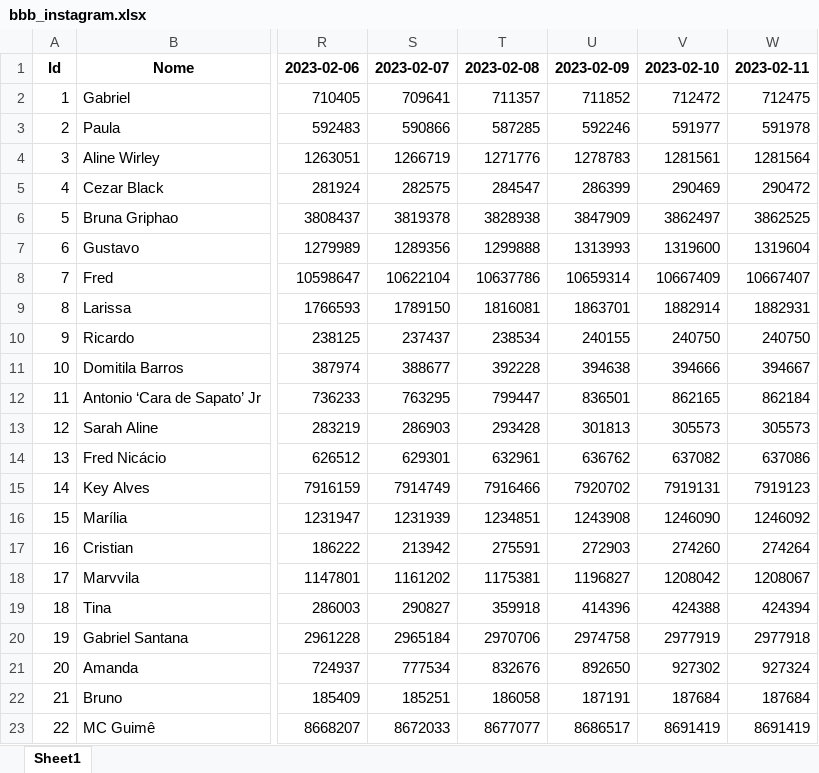
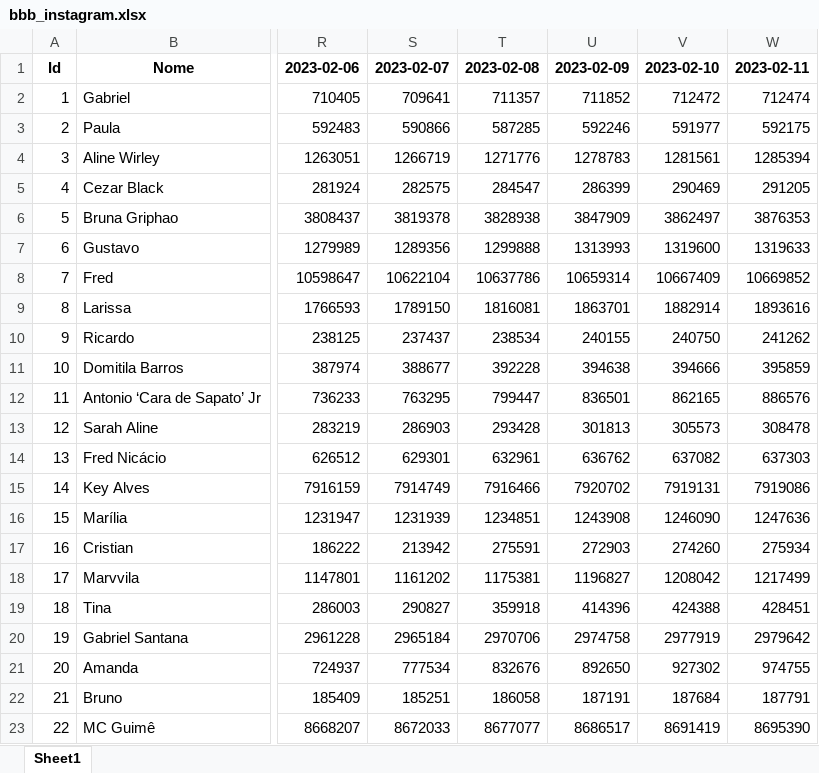
Before and after one commit to IrineuAlmeidaJr/api-instagram-bbb, an Excel workbook: data/bbb_instagram.xlsx, sheet Sheet1, drawn as a sheet; only a part is shown, gaps mark what is left out; values as stored, in another font and other column widths than the file's, no borders; the diff names each change by its address in the sheet, - before the commit and + after, or states it on an @@ line.

```diff
--- a/data/bbb_instagram.xlsx (sheet Sheet1)
+++ b/data/bbb_instagram.xlsx (sheet Sheet1)
-W2: 712475
+W2: 712474
-W3: 591978
+W3: 592175
-W4: 1281564
+W4: 1285394
-W5: 290472
+W5: 291205
-W6: 3862525
+W6: 3876353
-W7: 1319604
+W7: 1319633
-W8: 10667407
+W8: 10669852
-W9: 1882931
+W9: 1893616
-W10: 240750
+W10: 241262
-W11: 394667
+W11: 395859
-W12: 862184
+W12: 886576
-W13: 305573
+W13: 308478
-W14: 637086
+W14: 637303
-W15: 7919123
+W15: 7919086
-W16: 1246092
+W16: 1247636
-W17: 274264
+W17: 275934
-W18: 1208067
+W18: 1217499
-W19: 424394
+W19: 428451
-W20: 2977918
+W20: 2979642
-W21: 927324
+W21: 974755
-W22: 187684
+W22: 187791
-W23: 8691419
+W23: 8695390
```
Also changed, not shown: 3 other files.
